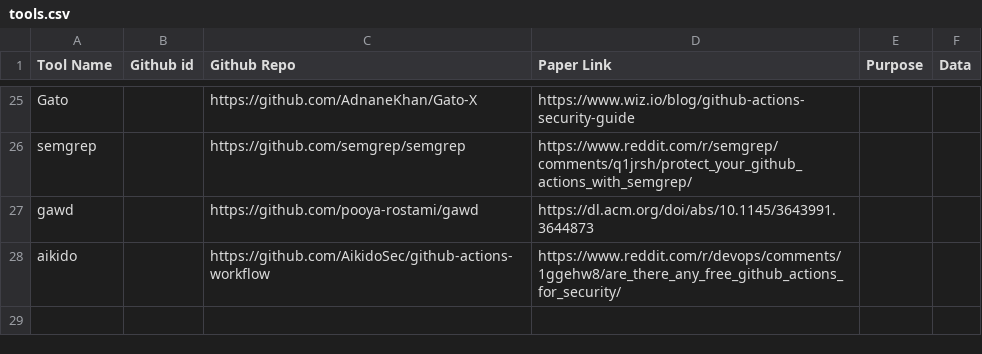
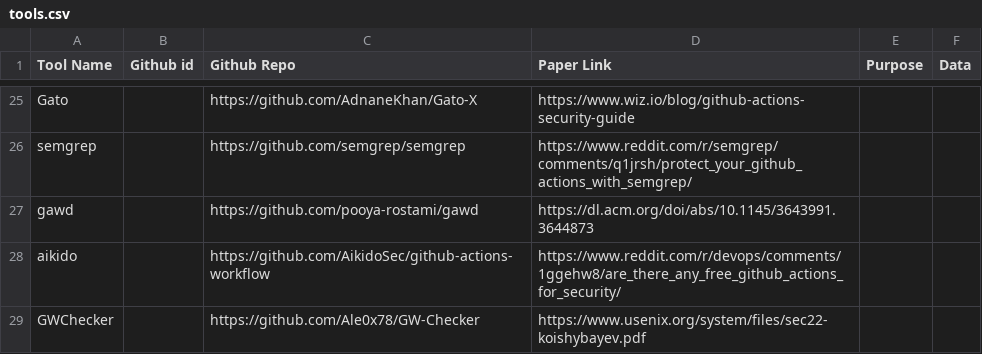
Before and after one commit to sparkrew/github-actions-security, a CSV file: tools.csv, drawn as a sheet; only a part is shown, gaps mark what is left out; the diff names each change by its address in the sheet, - before the commit and + after, or states it on an @@ line.

Commit message:
Update tools.csv

```diff
--- a/tools.csv
+++ b/tools.csv
+row 29: GWChecker |  | https://github.com/Ale0x78/GW-Checker | https://www.usenix.org/system/files/sec22-koishybayev.pdf
```
